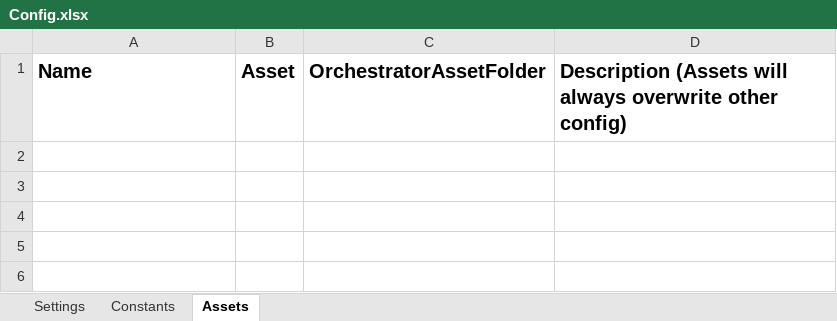
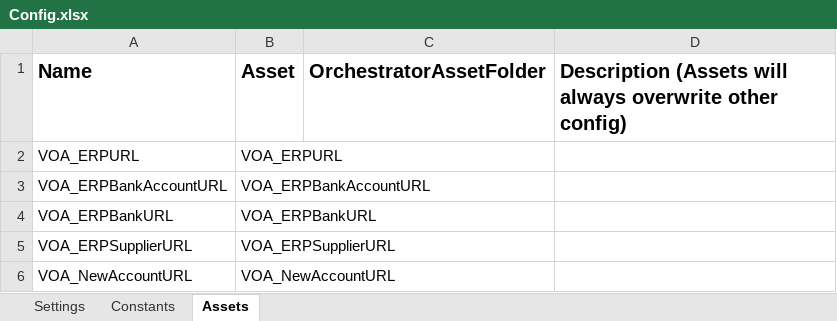
Before and after one commit to kusalava4862/VendorOnboardingPerformer, an Excel workbook: Data/Config.xlsx, sheet Assets, drawn as a sheet; values as stored, in another font and other column widths than the file's, no borders; the diff names each change by its address in the sheet, - before the commit and + after, or states it on an @@ line.

```diff
--- a/Data/Config.xlsx (sheet Assets)
+++ b/Data/Config.xlsx (sheet Assets)
+row 2: VOA_ERPURL | VOA_ERPURL
+row 3: VOA_ERPBankAccountURL | VOA_ERPBankAccountURL
+row 4: VOA_ERPBankURL | VOA_ERPBankURL
+row 5: VOA_ERPSupplierURL | VOA_ERPSupplierURL
+row 6: VOA_NewAccountURL | VOA_NewAccountURL
```
Also changed, not shown: sheet Settings, 26 other files.
